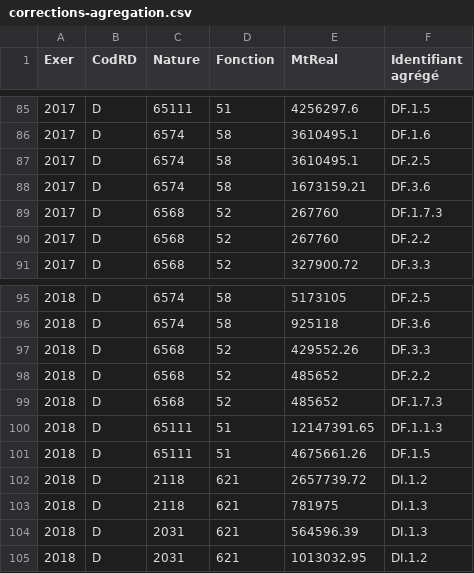
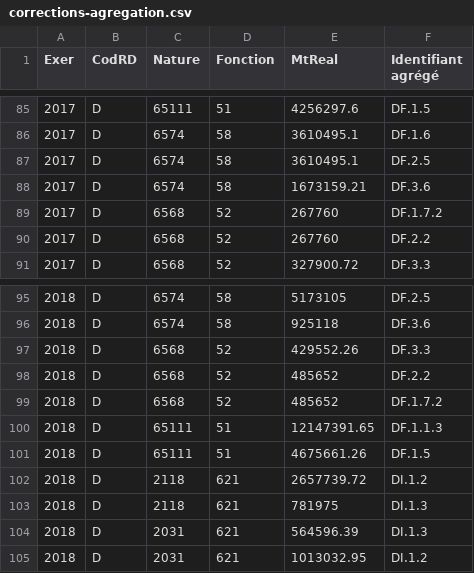
Before and after one commit to datalocale/dataviz-finances-gironde, a CSV file: data/finances/corrections-agregation.csv, drawn as a sheet; only a part is shown, gaps mark what is left out.

Commit message:
Corrections des... corrections

```diff
--- a/data/finances/corrections-agregation.csv
+++ b/data/finances/corrections-agregation.csv
@@ -88,3 +88,3 @@ Exer,CodRD,Nature,Fonction,MtReal,Identifiant agrégé
 2017,D,6574,58,1673159.21,DF.3.6
-2017,D,6568,52,267760,DF.1.7.3
+2017,D,6568,52,267760,DF.1.7.2
 2017,D,6568,52,267760,DF.2.2
@@ -98,3 +98,3 @@ Exer,CodRD,Nature,Fonction,MtReal,Identifiant agrégé
 2018,D,6568,52,485652,DF.2.2
-2018,D,6568,52,485652,DF.1.7.3
+2018,D,6568,52,485652,DF.1.7.2
 2018,D,65111,51,12147391.65,DF.1.1.3
```
